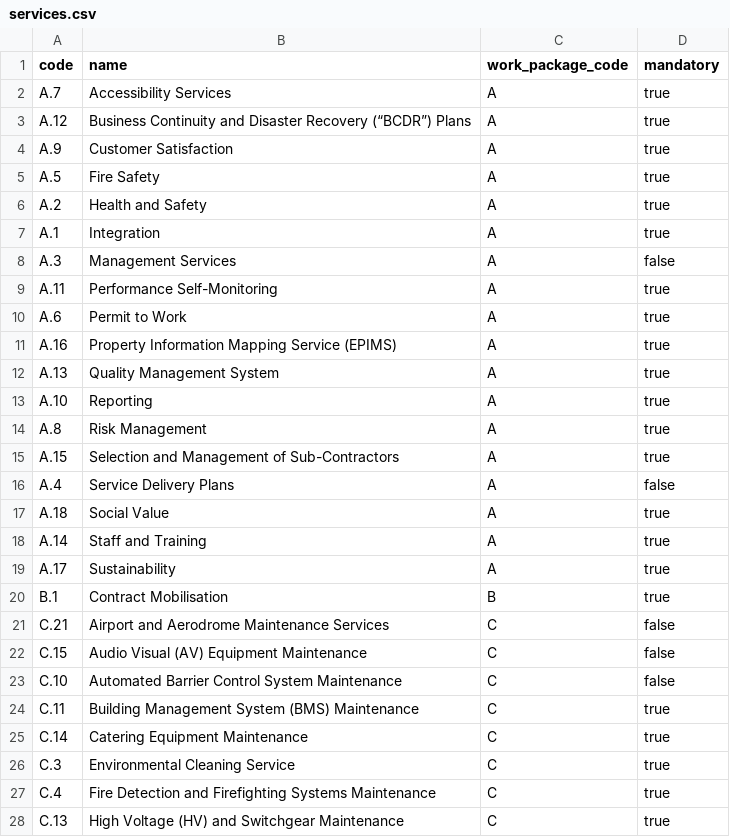
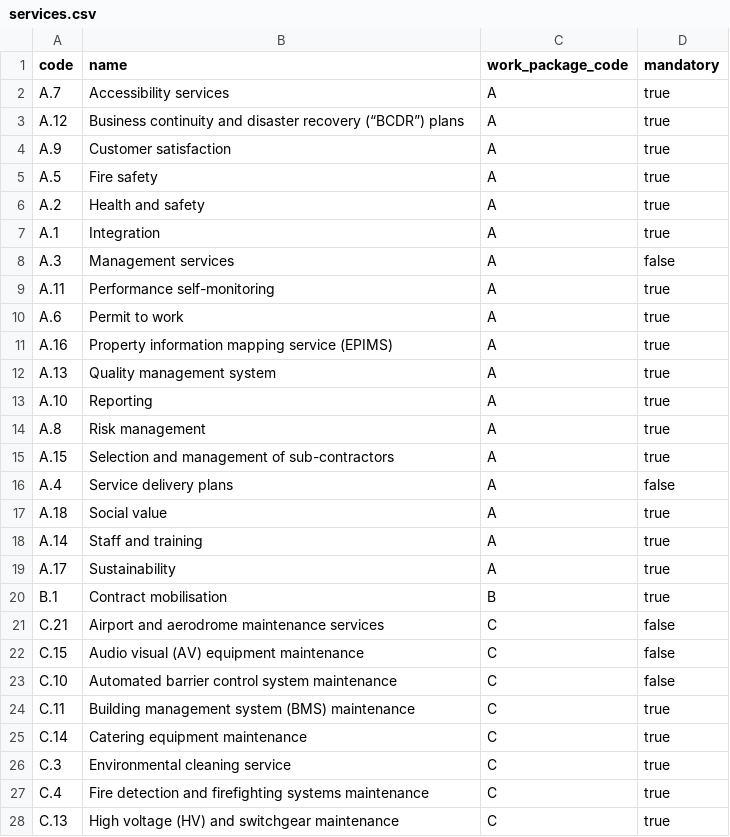
Before and after one commit to Crown-Commercial-Service/crown-marketplace, a CSV file: data/facilities_management/services.csv, drawn as a sheet; only a part is shown; the diff covers the shown part only.

```diff
--- a/data/facilities_management/services.csv
+++ b/data/facilities_management/services.csv
@@ -1,28 +1,28 @@
 code,name,work_package_code,mandatory
-A.7,Accessibility Services,A,true
-A.12,Business Continuity and Disaster Recovery (“BCDR”) Plans,A,true
-A.9,Customer Satisfaction,A,true
-A.5,Fire Safety,A,true
-A.2,Health and Safety,A,true
+A.7,Accessibility services,A,true
+A.12,Business continuity and disaster recovery (“BCDR”) plans,A,true
+A.9,Customer satisfaction,A,true
+A.5,Fire safety,A,true
+A.2,Health and safety,A,true
 A.1,Integration,A,true
-A.3,Management Services,A,false
-A.11,Performance Self-Monitoring,A,true
-A.6,Permit to Work,A,true
-A.16,Property Information Mapping Service (EPIMS),A,true
-A.13,Quality Management System         ,A,true
+A.3,Management services,A,false
+A.11,Performance self-monitoring,A,true
+A.6,Permit to work,A,true
+A.16,Property information mapping service (EPIMS),A,true
+A.13,Quality management system         ,A,true
 A.10,Reporting,A,true
-A.8,Risk Management,A,true
-A.15,Selection and Management of Sub-Contractors,A,true
-A.4,Service Delivery Plans,A,false
-A.18,Social Value,A,true
-A.14,Staff and Training,A,true
+A.8,Risk management,A,true
+A.15,Selection and management of sub-contractors,A,true
+A.4,Service delivery plans,A,false
+A.18,Social value,A,true
+A.14,Staff and training,A,true
 A.17,Sustainability,A,true
-B.1,Contract Mobilisation,B,true
-C.21,Airport and Aerodrome Maintenance Services,C,false
-C.15,Audio Visual (AV) Equipment Maintenance,C,false
-C.10,Automated Barrier Control System Maintenance,C,false
-C.11,Building Management System (BMS) Maintenance,C,true
-C.14,Catering Equipment Maintenance,C,true
-C.3,Environmental Cleaning Service,C,true
-C.4,Fire Detection and Firefighting Systems Maintenance,C,true
-C.13,High Voltage (HV) and Switchgear Maintenance,C,true
+B.1,Contract mobilisation,B,true
+C.21,Airport and aerodrome maintenance services,C,false
+C.15,Audio visual (AV) equipment maintenance,C,false
+C.10,Automated barrier control system maintenance,C,false
+C.11,Building management system (BMS) maintenance,C,true
+C.14,Catering equipment maintenance,C,true
+C.3,Environmental cleaning service,C,true
+C.4,Fire detection and firefighting systems maintenance,C,true
+C.13,High voltage (HV) and switchgear maintenance,C,true
```
Also changed, not shown: 103 edited cells elsewhere in this file, data/facilities_management/work_packages.csv, 2 other files.
